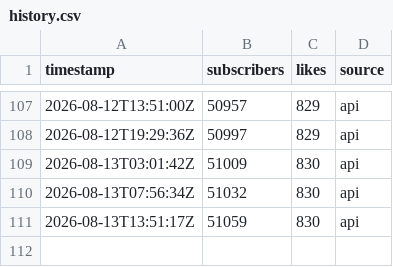
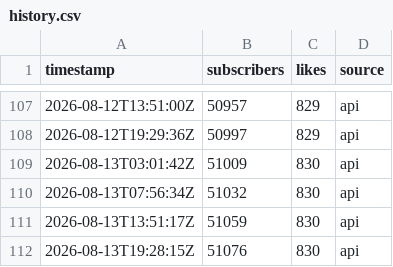
Before and after one commit to mxerf/town-road-lane, a CSV file: history.csv, drawn as a sheet; only a part is shown, gaps mark what is left out.

```diff
--- a/history.csv
+++ b/history.csv
@@ -111 +111,2 @@ timestamp,subscribers,likes,source
 2026-08-13T13:51:17Z,51059,830,api
+2026-08-13T19:28:15Z,51076,830,api
```
Also changed, not shown: 2 other files.
